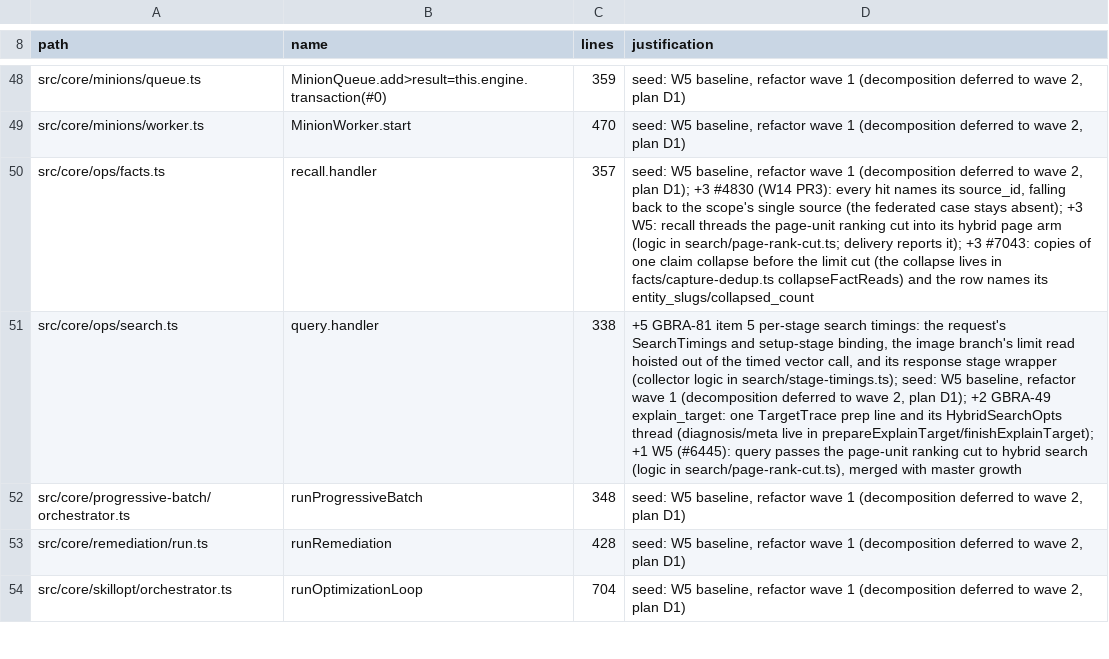
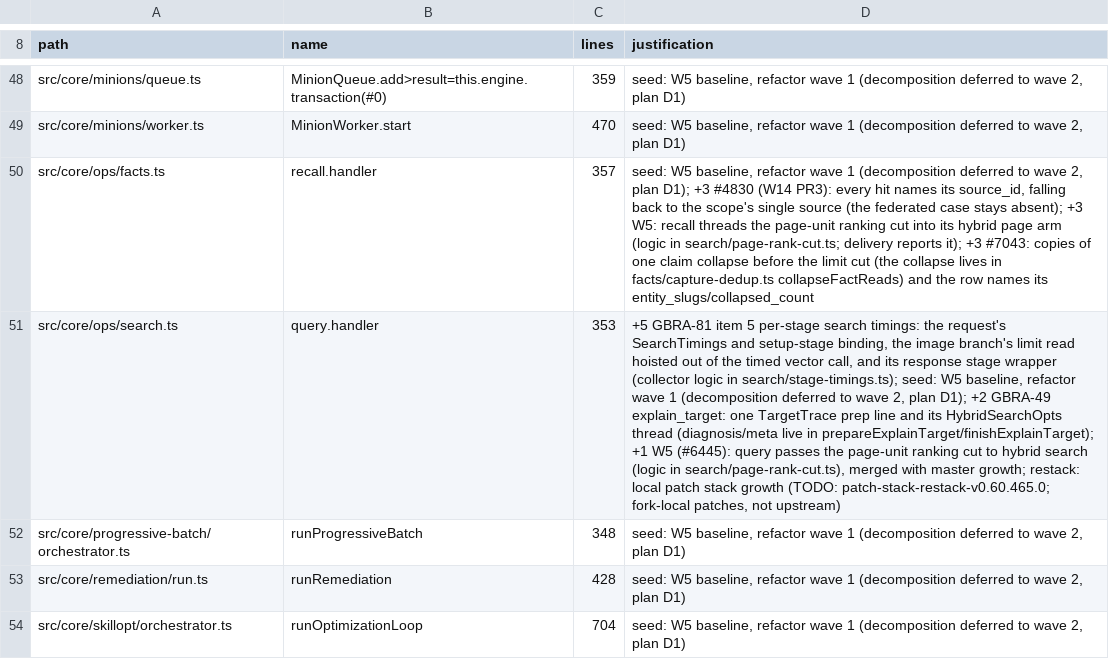
Before and after one commit to Masashi-Ono0611/gbrain, a TSV file: scripts/function-size-baseline.tsv, drawn as a sheet; only a part is shown, gaps mark what is left out; the diff names each change by its address in the sheet, - before the commit and + after, or states it on an @@ line.

```diff
--- a/scripts/function-size-baseline.tsv
+++ b/scripts/function-size-baseline.tsv
-C51 (lines): 338
+C51 (lines): 353
-D51 (justification): …with master growth
+D51 (justification): …with master growth; restack: local patch stack growth (TODO: patch-stack-restack-v0.60.465.0; fork-local patches, not upstream)
```
Also changed, not shown: scripts/module-size-limits.tsv, 4 other files.
